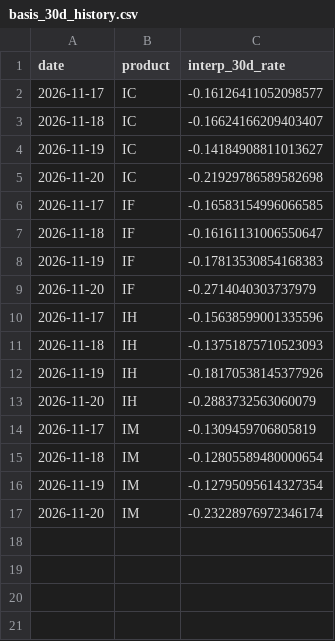
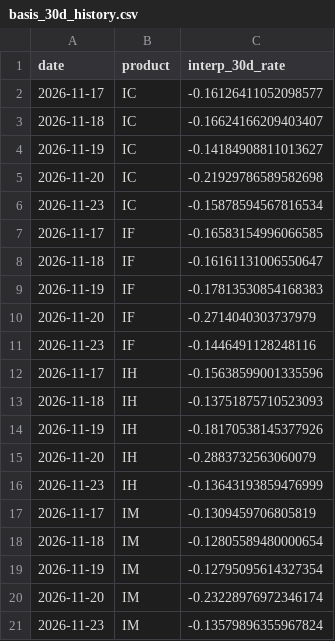
Before and after one commit to sleepy980wl/quant-resonance-monitor, a CSV file: monitor_data/basis_30d_history.csv, drawn as a sheet.

```diff
--- a/monitor_data/basis_30d_history.csv
+++ b/monitor_data/basis_30d_history.csv
@@ -5,2 +5,3 @@ date,product,interp_30d_rate
 2026-11-20,IC,-0.21929786589582698
+2026-11-23,IC,-0.15878594567816534
 2026-11-17,IF,-0.16583154996066585
@@ -9,2 +10,3 @@ date,product,interp_30d_rate
 2026-11-20,IF,-0.2714040303737979
+2026-11-23,IF,-0.1446491128248116
 2026-11-17,IH,-0.15638599001335596
@@ -13,2 +15,3 @@ date,product,interp_30d_rate
 2026-11-20,IH,-0.2883732563060079
+2026-11-23,IH,-0.13643193859476999
 2026-11-17,IM,-0.1309459706805819
@@ -17 +20,2 @@ date,product,interp_30d_rate
 2026-11-20,IM,-0.23228976972346174
+2026-11-23,IM,-0.13579896355967824
```
Also changed, not shown: 4 other files.
